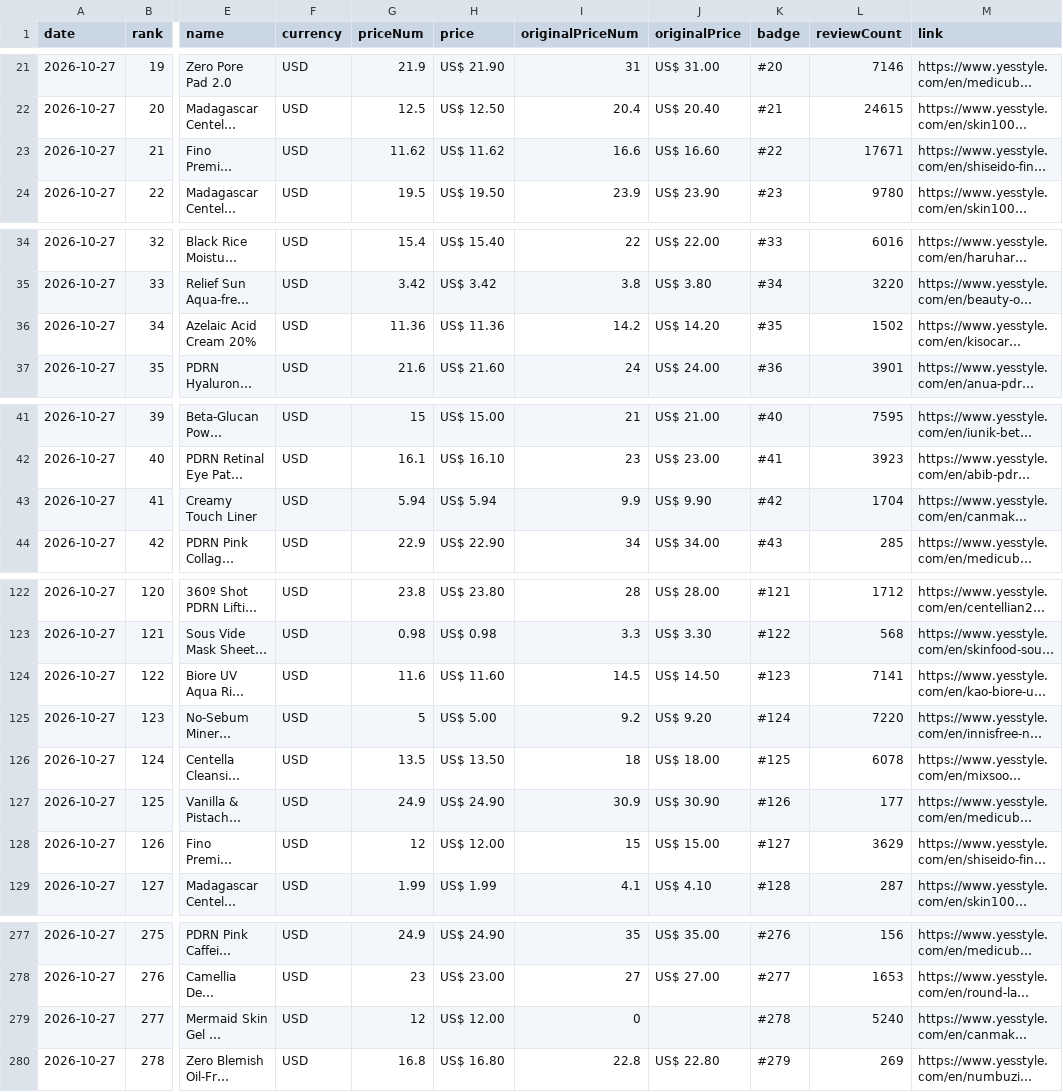
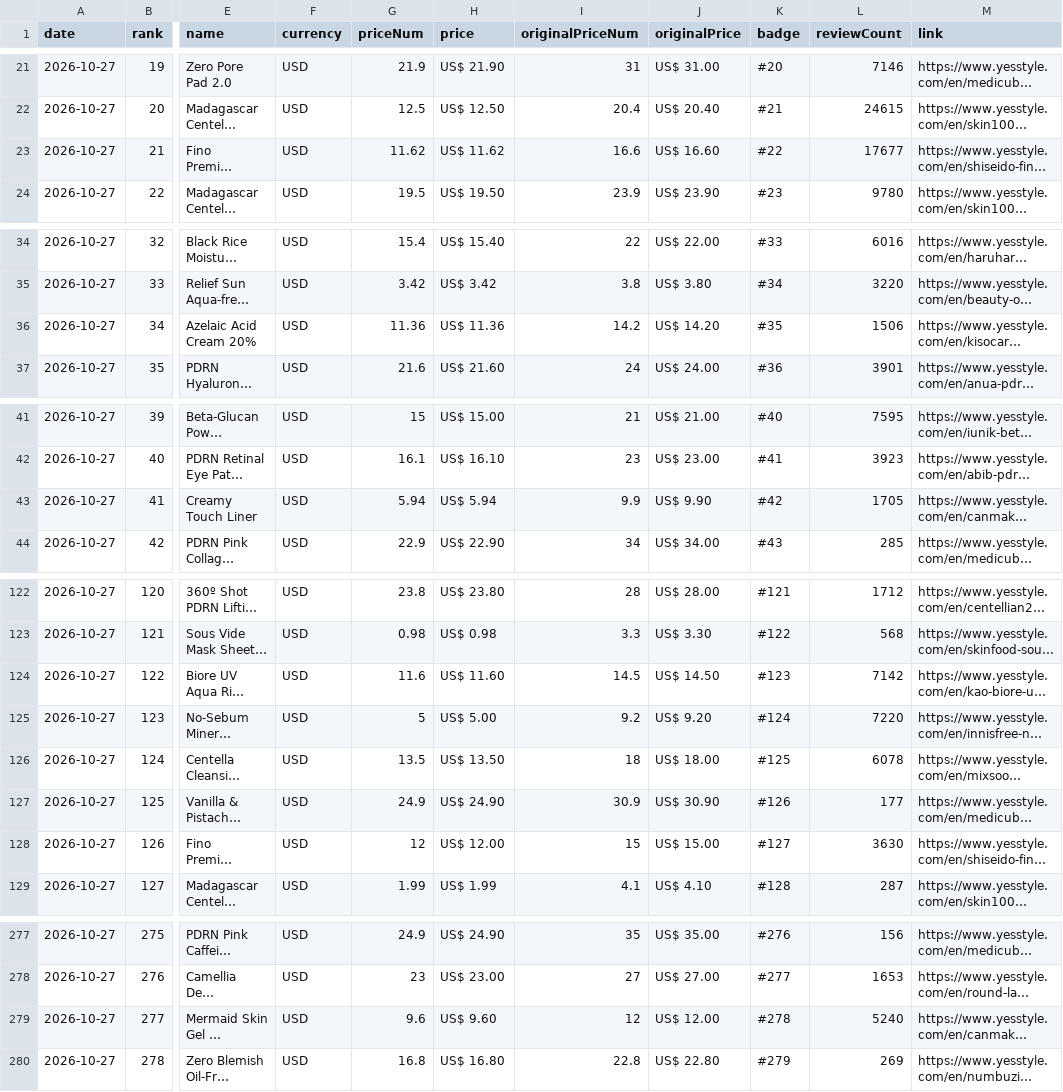
Before and after one commit to lhj-spec/yesstyle-rank-tracker, a CSV file: data/2026-10-27.csv, drawn as a sheet; only a part is shown, gaps mark what is left out; long unchanged cells end in …; the diff covers the shown part only; the diff names each change by its address in the sheet, - before the commit and + after, or states it on an @@ line.

```diff
--- a/data/2026-10-27.csv
+++ b/data/2026-10-27.csv
-L23 (reviewCount): 17671
+L23 (reviewCount): 17677
-L36 (reviewCount): 1502
+L36 (reviewCount): 1506
-L43 (reviewCount): 1704
+L43 (reviewCount): 1705
-L124 (reviewCount): 7141
+L124 (reviewCount): 7142
-L128 (reviewCount): 3629
+L128 (reviewCount): 3630
-G279 (priceNum): 12
+G279 (priceNum): 9.6
-H279 (price): US$ 12.00
+H279 (price): US$ 9.60
-I279 (originalPriceNum): 0
+I279 (originalPriceNum): 12
-J279 (originalPrice): (empty)
+J279 (originalPrice): US$ 12.00
```
Also changed, not shown: 6 edited cells elsewhere in this file, 3 other files.
